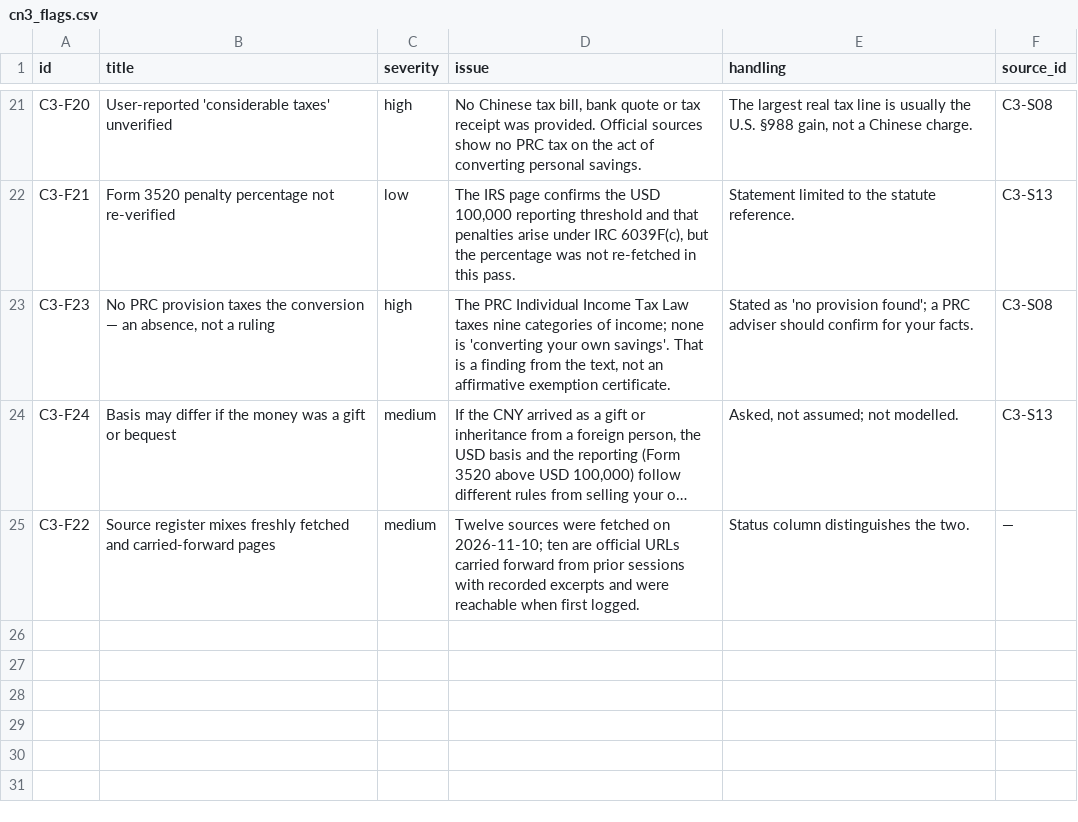
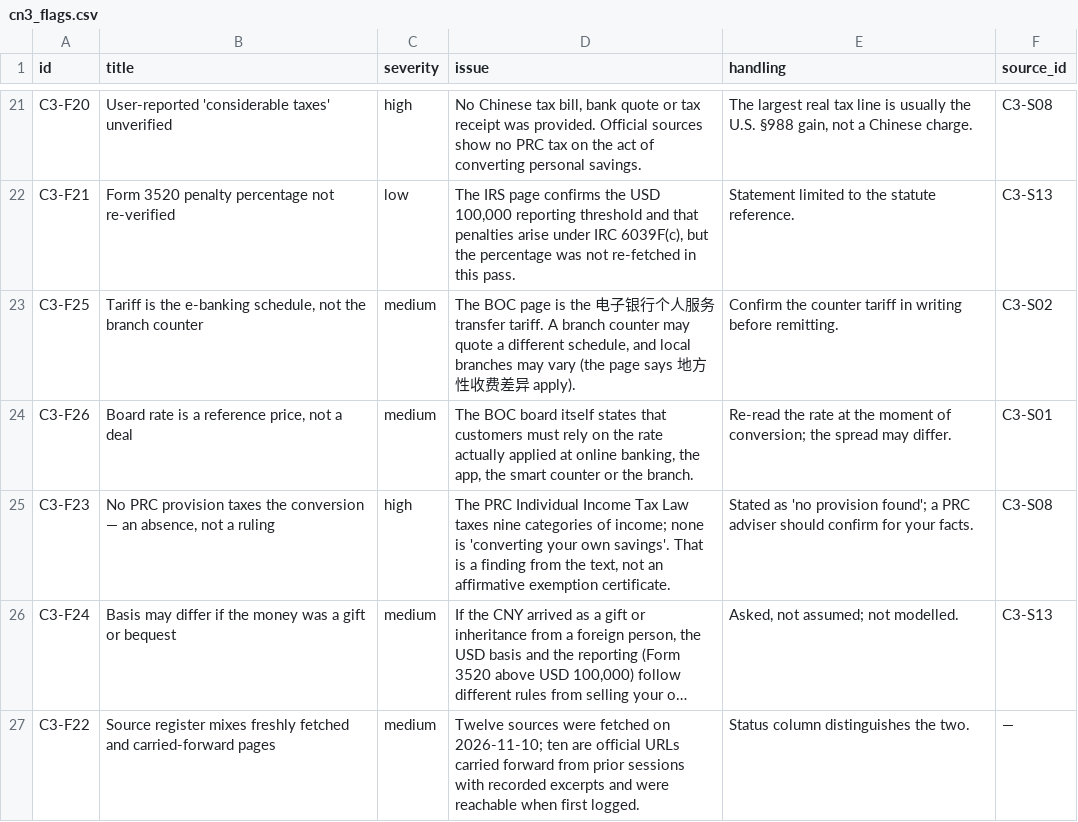
Before and after one commit to sassnarep3-star/China3, a CSV file: data/cn3_flags.csv, drawn as a sheet; only a part is shown, gaps mark what is left out; long unchanged cells end in …; the diff names each change by its address in the sheet, - before the commit and + after, or states it on an @@ line.

```diff
--- a/data/cn3_flags.csv
+++ b/data/cn3_flags.csv
+row 23: C3-F25 | Tariff is the e-banking schedule, not the branch counter | medium | The BOC page is the 电子银行个人服务 transfer tariff. A branch counter may quote a different schedule, and local branches may vary (the page says 地方性收费差异 apply). | Confirm the counter tariff in writing before remitting. | C3-S02
+row 24: C3-F26 | Board rate is a reference price, not a deal | medium | The BOC board itself states that customers must rely on the rate actually applied at online banking, the app, the smart counter or the branch. | Re-read the rate at the moment of conversion; the spread may differ. | C3-S01
```
Also changed, not shown: data/cn3_inputs.csv, data/cn3_ladder.csv, 11 other files.
